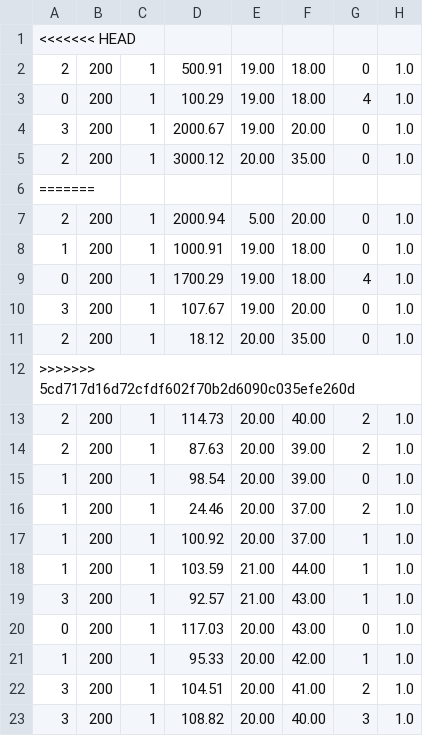
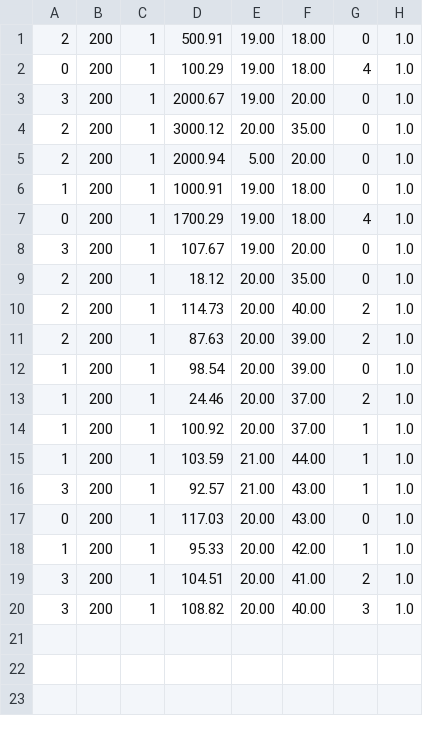
Before and after one commit to tomhockey01/BachelorThesis, a CSV file: Code/Python/GOOD_DATALOG0.csv, drawn as a sheet.

```diff
--- a/Code/Python/GOOD_DATALOG0.csv
+++ b/Code/Python/GOOD_DATALOG0.csv
@@ -1,2 +1 @@
-<<<<<<< HEAD
 2,200,1,500.91,19.00,18.00,0,1.0
@@ -5,3 +4,2 @@
 2,200,1,3000.12,20.00,35.00,0,1.0
-=======
 2,200,1,2000.94,5.00,20.00,0,1.0
@@ -11,3 +9,2 @@
 2,200,1,18.12,20.00,35.00,0,1.0
->>>>>>> 5cd717d16d72cfdf602f70b2d6090c035efe260d
 2,200,1,114.73,20.00,40.00,2,1.0
```
Also changed, not shown: 3 other files.
